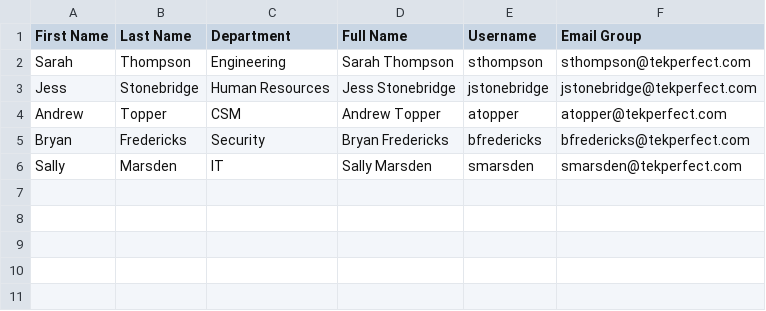
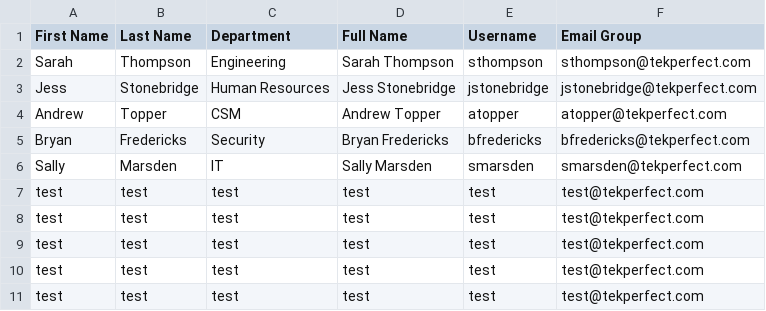
Before and after one commit to dpadillaortiz/Tekperfect-Python, a CSV file: Week02/Output-CSV/employees.csv, drawn as a sheet.

```diff
--- a/Week02/Output-CSV/employees.csv
+++ b/Week02/Output-CSV/employees.csv
@@ -6 +6,6 @@ Bryan,Fredericks,Security,Bryan Fredericks,bfredericks,bfredericks@tekperfect.co
 Sally,Marsden,IT,Sally Marsden,smarsden,smarsden@tekperfect.com
+test,test,test,test,test,test@tekperfect.com
+test,test,test,test,test,test@tekperfect.com
+test,test,test,test,test,test@tekperfect.com
+test,test,test,test,test,test@tekperfect.com
+test,test,test,test,test,test@tekperfect.com
```
Also changed, not shown: 3 other files.
